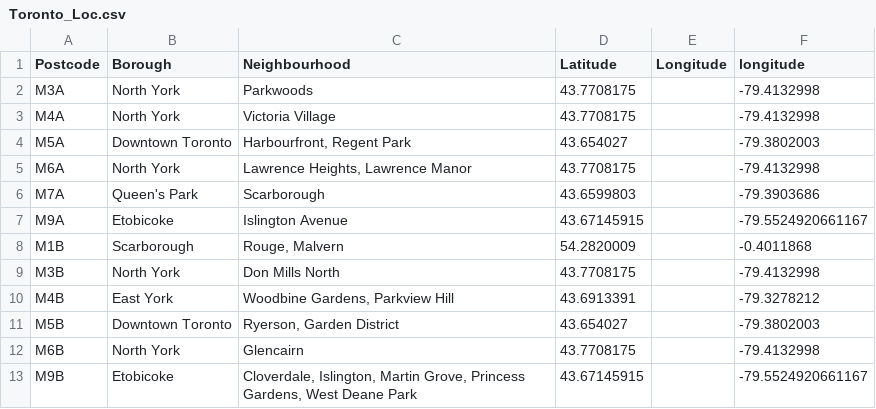
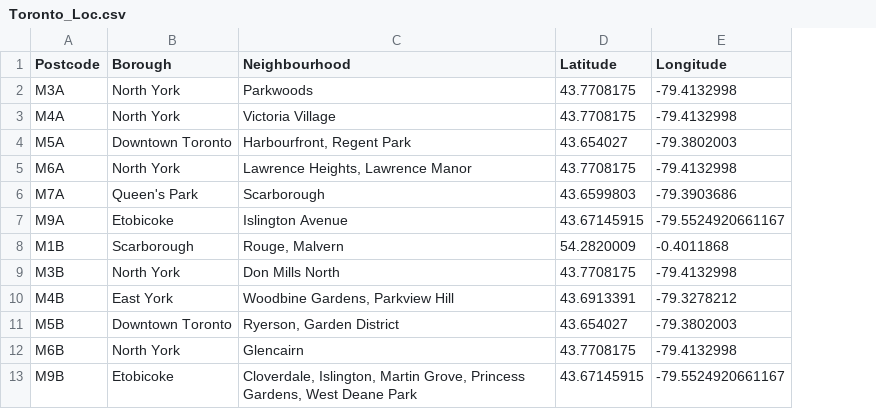
Before and after one commit to isdela/Coursera_Capstone, a CSV file: Toronto_Loc.csv, drawn as a sheet; only a part is shown; removed rows and columns are numbered as before the commit, all else as after; the diff names each change by its address in the sheet, - before the commit and + after, or states it on an @@ line.

```diff
--- a/Toronto_Loc.csv
+++ b/Toronto_Loc.csv
-column E (Longitude), empty
-E1: longitude
+E1: Longitude
```
Also changed, not shown: 1 other file.
